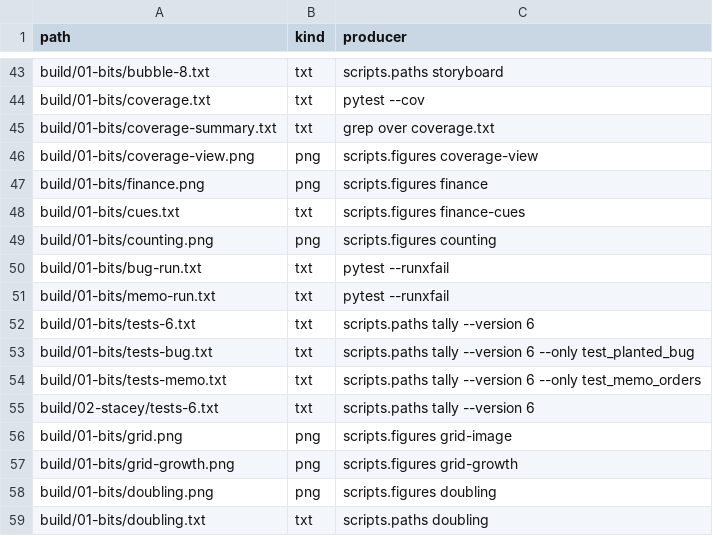
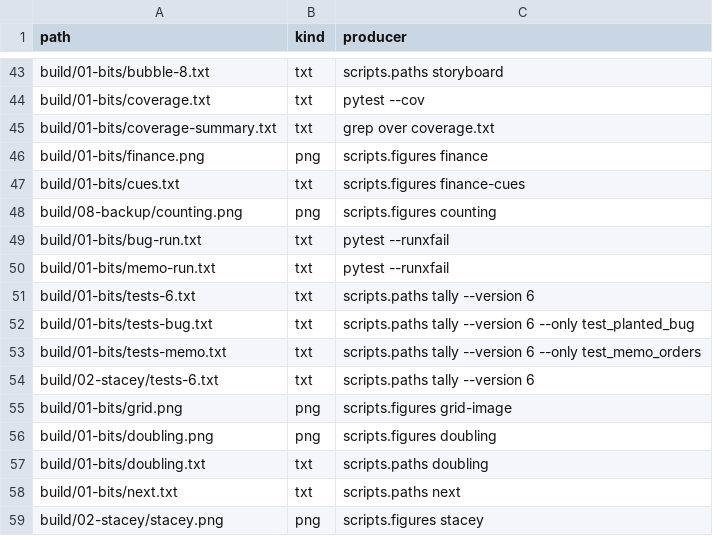
Before and after one commit to dpopchev/chaos-to-simple, a CSV file: data/artifacts.csv, drawn as a sheet; only a part is shown, gaps mark what is left out; the shorter side is filled out with more unchanged rows.

Commit message:
feat(deck): move the arithmetic to the backup, merge the grid frames
01 ends on the memo frame with the line; the arithmetic frame opens 08
as configurations; coverage and grid share one frame.

Refs: W-225 T-499

```diff
--- a/data/artifacts.csv
+++ b/data/artifacts.csv
@@ -45,6 +45,5 @@ build/01-bits/coverage.txt,txt,pytest --cov
 build/01-bits/coverage-summary.txt,txt,grep over coverage.txt
-build/01-bits/coverage-view.png,png,scripts.figures coverage-view
 build/01-bits/finance.png,png,scripts.figures finance
 build/01-bits/cues.txt,txt,scripts.figures finance-cues
-build/01-bits/counting.png,png,scripts.figures counting
+build/08-backup/counting.png,png,scripts.figures counting
 build/01-bits/bug-run.txt,txt,pytest --runxfail
@@ -56,3 +55,2 @@ build/02-stacey/tests-6.txt,txt,scripts.paths tally --version 6
 build/01-bits/grid.png,png,scripts.figures grid-image
-build/01-bits/grid-growth.png,png,scripts.figures grid-growth
 build/01-bits/doubling.png,png,scripts.figures doubling
```
Also changed, not shown: 8 other files.
